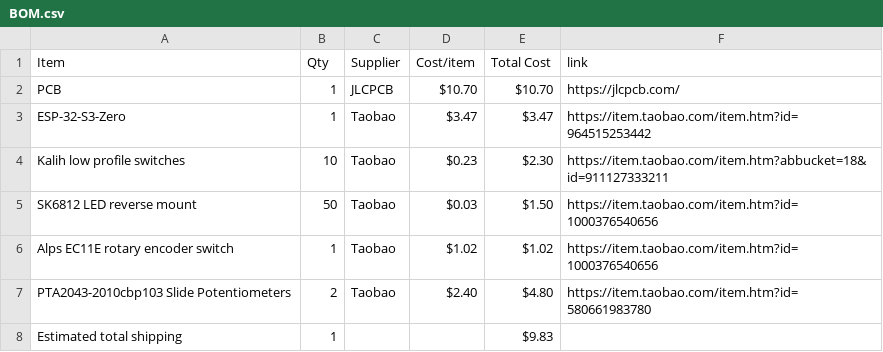
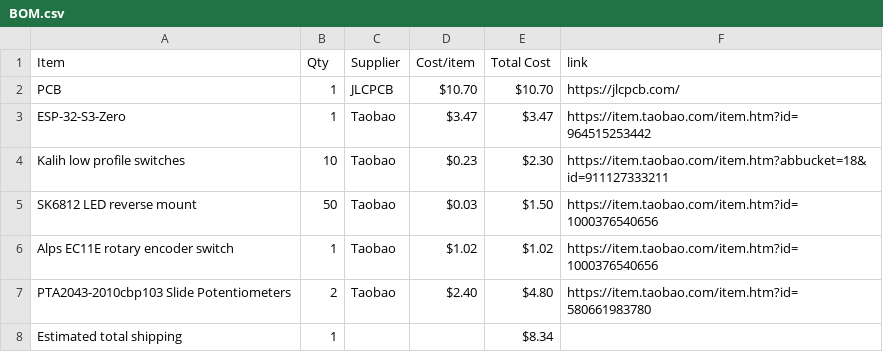
Before and after one commit to justtjasonn/midi-keyboard, a CSV file: BOM.csv, drawn as a sheet.

Commit message:
Sync Midi Keyboard from Half Life

```diff
--- a/BOM.csv
+++ b/BOM.csv
@@ -7,2 +7,2 @@ Alps EC11E rotary encoder switch,1,Taobao,$1.02,$1.02,https://item.taobao.com/it
 PTA2043-2010cbp103 Slide Potentiometers,2,Taobao,$2.40,$4.80,https://item.taobao.com/item.htm?id=580661983780
-Estimated total shipping,1,,,$9.83,
+Estimated total shipping,1,,,$8.34,
```
